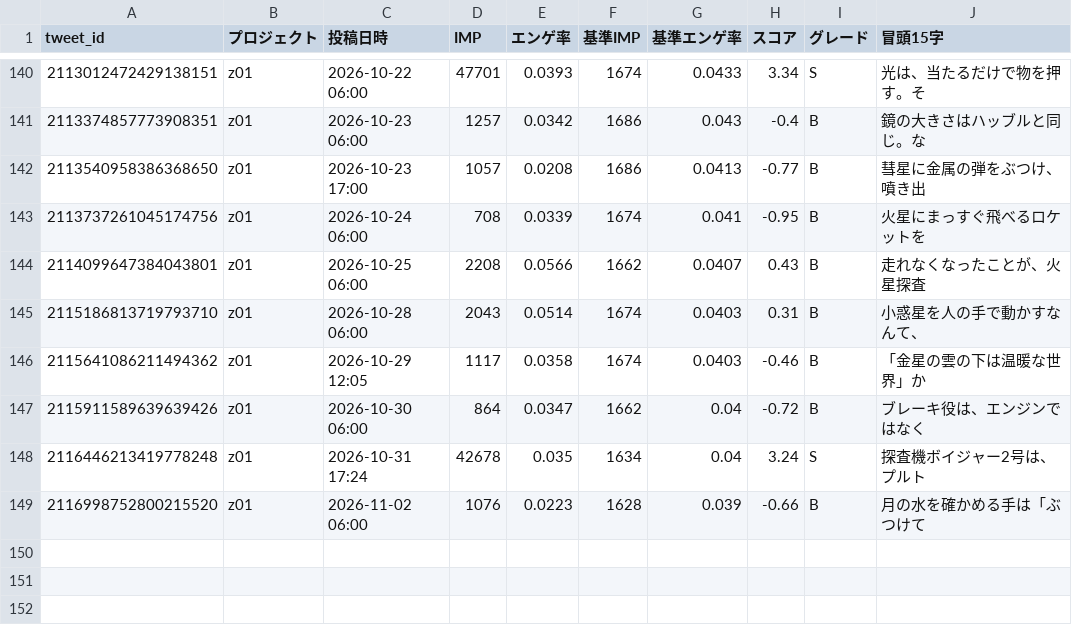
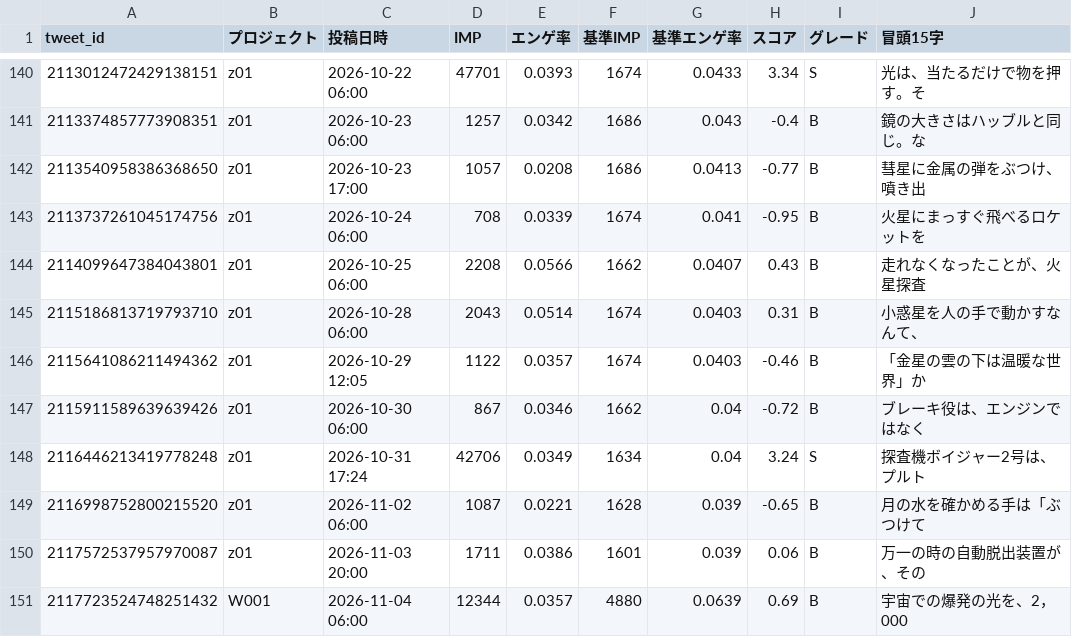
Before and after one commit to useakat/xClaude, a CSV file: logs/buzz_scores.csv, drawn as a sheet; only a part is shown, gaps mark what is left out.

```diff
--- a/logs/buzz_scores.csv
+++ b/logs/buzz_scores.csv
@@ -145,5 +145,7 @@ tweet_id,プロジェクト,投稿日時,IMP,エンゲ率,基準IMP,基準エン
 2115186813719793710,z01,2026-10-28 06:00,2043,0.0514,1674,0.0403,0.31,B,小惑星を人の手で動かすなんて、
-2115641086211494362,z01,2026-10-29 12:05,1117,0.0358,1674,0.0403,-0.46,B,「金星の雲の下は温暖な世界」か
-2115911589639639426,z01,2026-10-30 06:00,864,0.0347,1662,0.04,-0.72,B,ブレーキ役は、エンジンではなく
-2116446213419778248,z01,2026-10-31 17:24,42678,0.035,1634,0.04,3.24,S,探査機ボイジャー2号は、プルト
-2116998752800215520,z01,2026-11-02 06:00,1076,0.0223,1628,0.039,-0.66,B,月の水を確かめる手は「ぶつけて
+2115641086211494362,z01,2026-10-29 12:05,1122,0.0357,1674,0.0403,-0.46,B,「金星の雲の下は温暖な世界」か
+2115911589639639426,z01,2026-10-30 06:00,867,0.0346,1662,0.04,-0.72,B,ブレーキ役は、エンジンではなく
+2116446213419778248,z01,2026-10-31 17:24,42706,0.0349,1634,0.04,3.24,S,探査機ボイジャー2号は、プルト
+2116998752800215520,z01,2026-11-02 06:00,1087,0.0221,1628,0.039,-0.65,B,月の水を確かめる手は「ぶつけて
+2117572537957970087,z01,2026-11-03 20:00,1711,0.0386,1601,0.039,0.06,B,万一の時の自動脱出装置が、その
+2117723524748251432,W001,2026-11-04 06:00,12344,0.0357,4880,0.0639,0.69,B,宇宙での爆発の光を、2，000
```
Also changed, not shown: logs/w001_imp_daily.csv, 1 other file.
